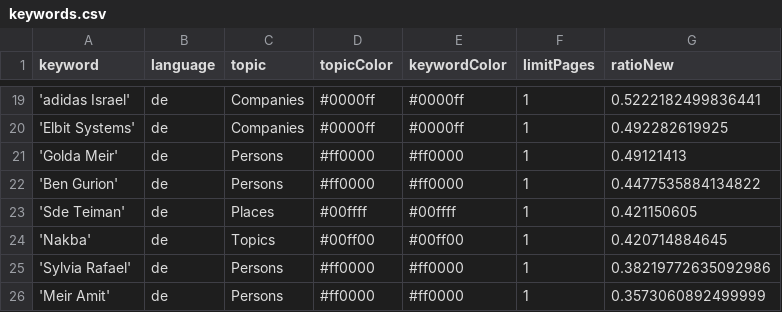
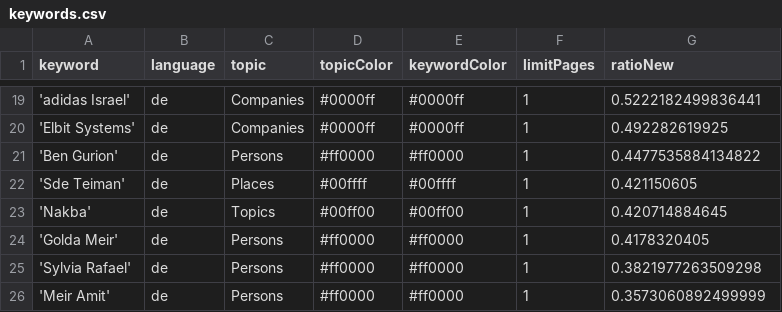
Before and after one commit to claba-news/nakbaIsComing, a CSV file: keywords.csv, drawn as a sheet; only a part is shown, gaps mark what is left out.

Commit message:
Commit from GitHub Actions (harvest:0.0)

```diff
--- a/keywords.csv
+++ b/keywords.csv
@@ -20,3 +20,2 @@ keyword,language,topic,topicColor,keywordColor,limitPages,ratioNew
 'Elbit Systems',de,Companies,#0000ff,#0000ff,1,0.492282619925
-'Golda Meir',de,Persons,#ff0000,#ff0000,1,0.49121413
 'Ben Gurion',de,Persons,#ff0000,#ff0000,1,0.4477535884134822
@@ -24,3 +23,4 @@ keyword,language,topic,topicColor,keywordColor,limitPages,ratioNew
 'Nakba',de,Topics,#00ff00,#00ff00,1,0.420714884645
-'Sylvia Rafael',de,Persons,#ff0000,#ff0000,1,0.38219772635092986
+'Golda Meir',de,Persons,#ff0000,#ff0000,1,0.4178320405
+'Sylvia Rafael',de,Persons,#ff0000,#ff0000,1,0.3821977263509298
 'Meir Amit',de,Persons,#ff0000,#ff0000,1,0.3573060892499999
```
